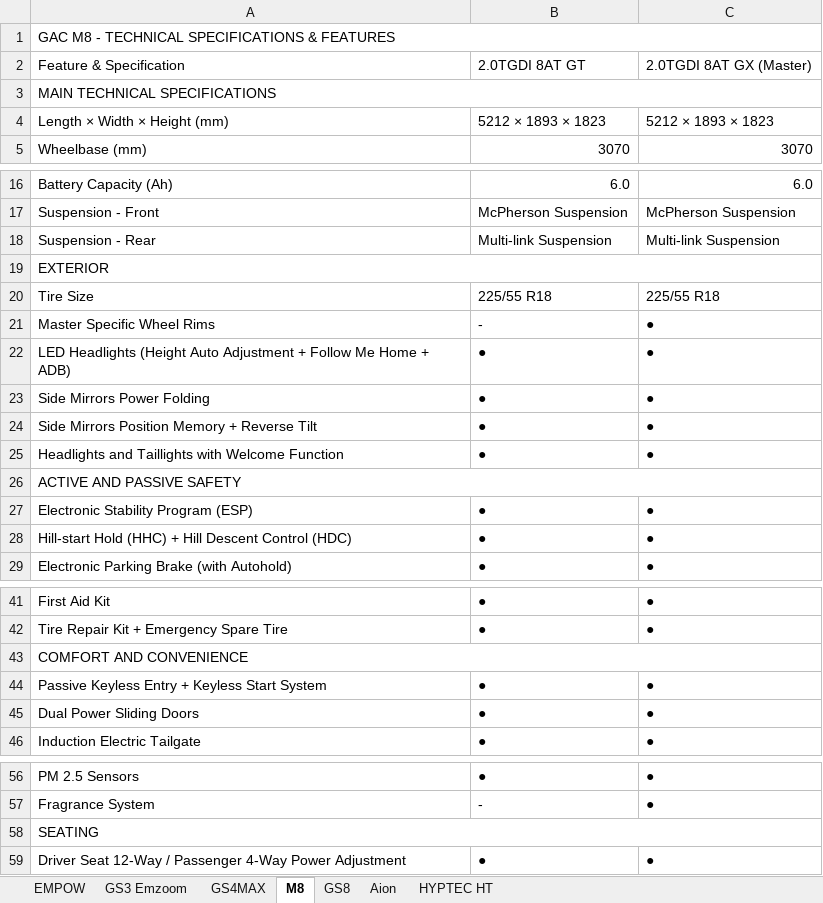
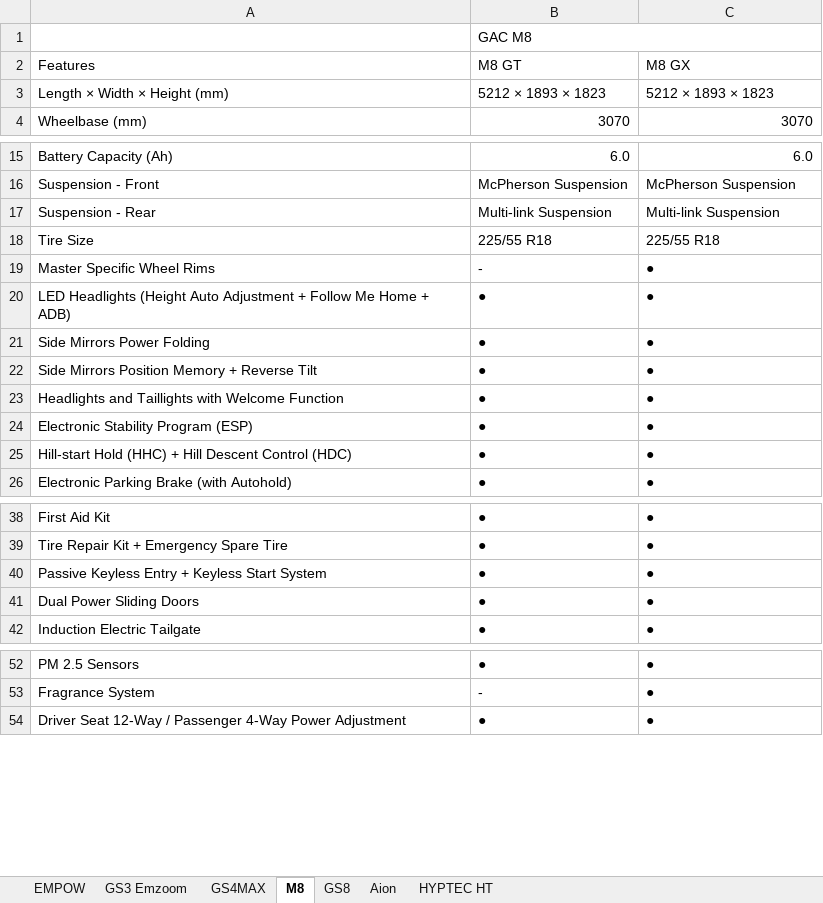
Before and after one commit to sayaratuae21-creator/gac-showroom-quiz, an Excel workbook: GIMINI SPECS.xlsx, sheet M8, drawn as a sheet; only a part is shown, gaps mark what is left out; values as stored, in another font and other column widths than the file's, no cell formats; removed rows and columns are numbered as before the commit, all else as after; the diff covers the shown part only; the diff names each change by its address in the sheet, - before the commit and + after, or states it on an @@ line.

```diff
--- a/GIMINI SPECS.xlsx (sheet M8)
+++ b/GIMINI SPECS.xlsx (sheet M8)
-row 1: GAC M8 - TECHNICAL SPECIFICATIONS & FEATURES
-row 2: Feature & Specification | 2.0TGDI 8AT GT | 2.0TGDI 8AT GX (Master)
-row 3: MAIN TECHNICAL SPECIFICATIONS
+row 1:  | GAC M8
+row 2: Features | M8 GT | M8 GX
-row 19: EXTERIOR
-row 26: ACTIVE AND PASSIVE SAFETY
-row 43: COMFORT AND CONVENIENCE
-row 58: SEATING
```
Also changed, not shown: 2 removed rows elsewhere in this sheet, sheet HYPTEC HT, sheet GS3 Emzoom, sheet EMPOW, sheet GS8, sheet GS4MAX, sheet Aion, cell formats.
